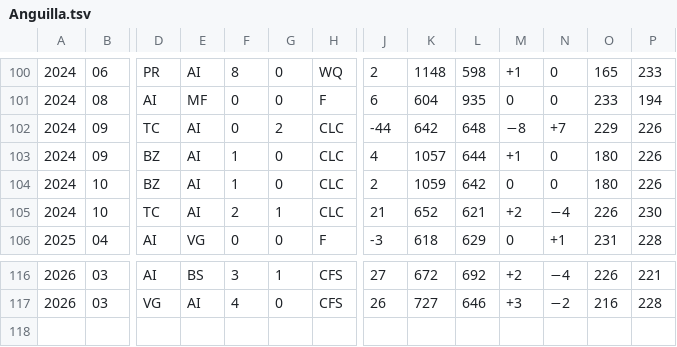
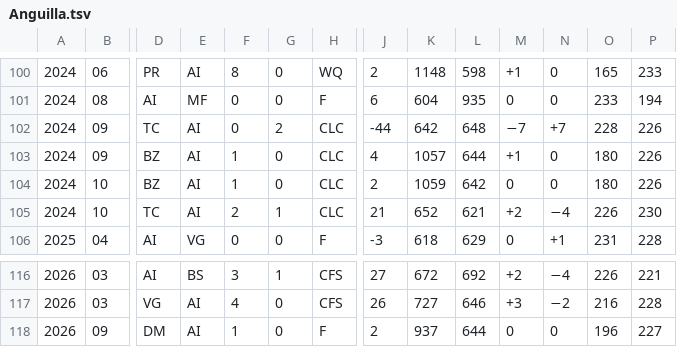
Before and after one commit to nfelo/nfelo.github.io, a TSV file: source/elo_pages/Anguilla.tsv, drawn as a sheet; only a part is shown, gaps mark what is left out; rows hold the shown columns only; the diff names each change by its address in the sheet, - before the commit and + after, or states it on an @@ line.

```diff
--- a/source/elo_pages/Anguilla.tsv
+++ b/source/elo_pages/Anguilla.tsv
-M102: −8
+M102: −7
-O102: 229
+O102: 228
+row 118: 2026 | 09 | DM | AI | 1 | 0 | F | 2 | 937 | 644 | 0 | 0 | 196 | 227
```
Also changed, not shown: source/World.tsv, source/elo_pages/Dominica.tsv, 10 other files.
